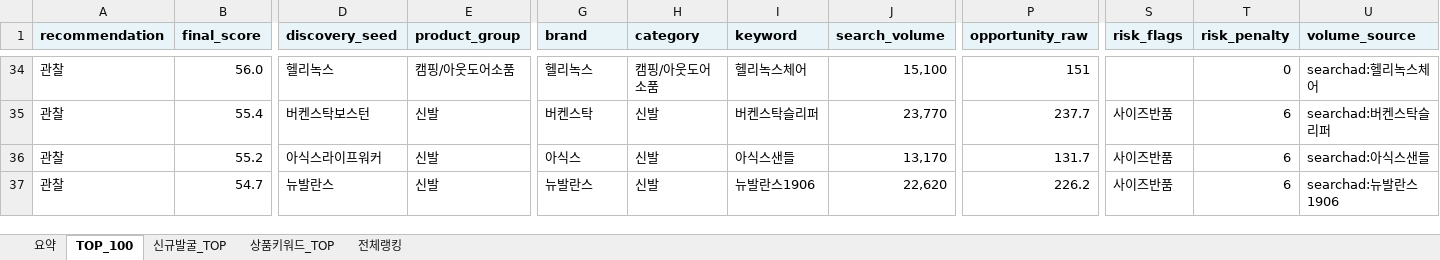
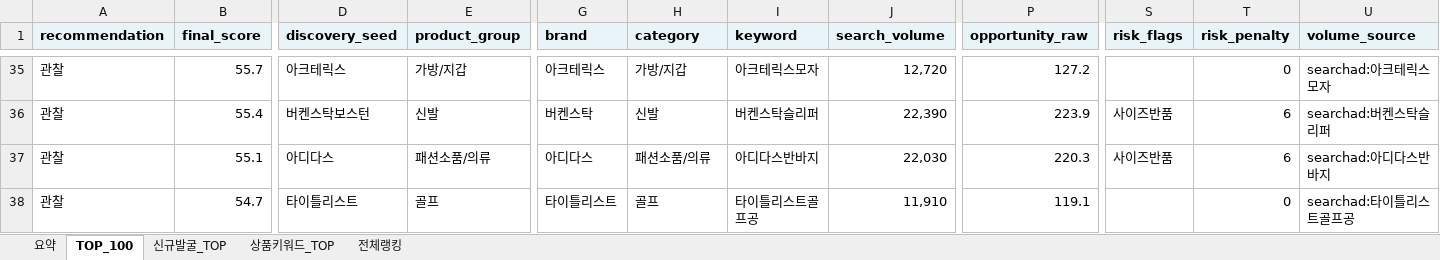
Before and after one commit to tokyonyang/soursing_item, an Excel workbook: dashboard_data/latest_sourcing_rank.xlsx, sheet TOP_100, drawn as a sheet; only a part is shown, gaps mark what is left out; values as stored, in another font and other column widths than the file's, no borders; conditional formats not drawn; addresses are those after the commit; the diff covers the shown part only; the diff names each change by its address in the sheet, - before the commit and + after, or states it on an @@ line.

```diff
--- a/dashboard_data/latest_sourcing_rank.xlsx (sheet TOP_100)
+++ b/dashboard_data/latest_sourcing_rank.xlsx (sheet TOP_100)
-B35 (final_score): 56.0
+B35 (final_score): 55.7
-D35 (discovery_seed): 헬리녹스
+D35 (discovery_seed): 아크테릭스
-E35 (product_group): 캠핑/아웃도어소품
+E35 (product_group): 가방/지갑
-G35 (brand): 헬리녹스
+G35 (brand): 아크테릭스
-H35 (category): 캠핑/아웃도어소품
+H35 (category): 가방/지갑
-I35 (keyword): 헬리녹스체어
+I35 (keyword): 아크테릭스모자
-J35 (search_volume): 15,100
+J35 (search_volume): 12,720
-P35 (opportunity_raw): 151
+P35 (opportunity_raw): 127.2
-U35 (volume_source): searchad:헬리녹스체어
+U35 (volume_source): searchad:아크테릭스모자
-J36 (search_volume): 23,770
+J36 (search_volume): 22,390
-P36 (opportunity_raw): 237.7
+P36 (opportunity_raw): 223.9
-B37 (final_score): 55.2
+B37 (final_score): 55.1
-D37 (discovery_seed): 아식스라이프워커
+D37 (discovery_seed): 아디다스
-E37 (product_group): 신발
+E37 (product_group): 패션소품/의류
-G37 (brand): 아식스
+G37 (brand): 아디다스
-H37 (category): 신발
+H37 (category): 패션소품/의류
-I37 (keyword): 아식스샌들
+I37 (keyword): 아디다스반바지
-J37 (search_volume): 13,170
+J37 (search_volume): 22,030
-P37 (opportunity_raw): 131.7
+P37 (opportunity_raw): 220.3
-U37 (volume_source): searchad:아식스샌들
+U37 (volume_source): searchad:아디다스반바지
-D38 (discovery_seed): 뉴발란스
+D38 (discovery_seed): 타이틀리스트
-E38 (product_group): 신발
+E38 (product_group): 골프
-G38 (brand): 뉴발란스
+G38 (brand): 타이틀리스트
-H38 (category): 신발
+H38 (category): 골프
-I38 (keyword): 뉴발란스1906
+I38 (keyword): 타이틀리스트골프공
-J38 (search_volume): 22,620
+J38 (search_volume): 11,910
-P38 (opportunity_raw): 226.2
+P38 (opportunity_raw): 119.1
-S38 (risk_flags): 사이즈반품
+S38 (risk_flags): (empty)
-T38 (risk_penalty): 6
+T38 (risk_penalty): 0
-U38 (volume_source): searchad:뉴발란스1906
+U38 (volume_source): searchad:타이틀리스트골프공
```
Also changed, not shown: 12 added rows, 12 removed rows and 383 edited cells elsewhere in this sheet, sheet 전체랭킹, sheet 상품키워드_TOP, sheet 요약, 3 other files.
